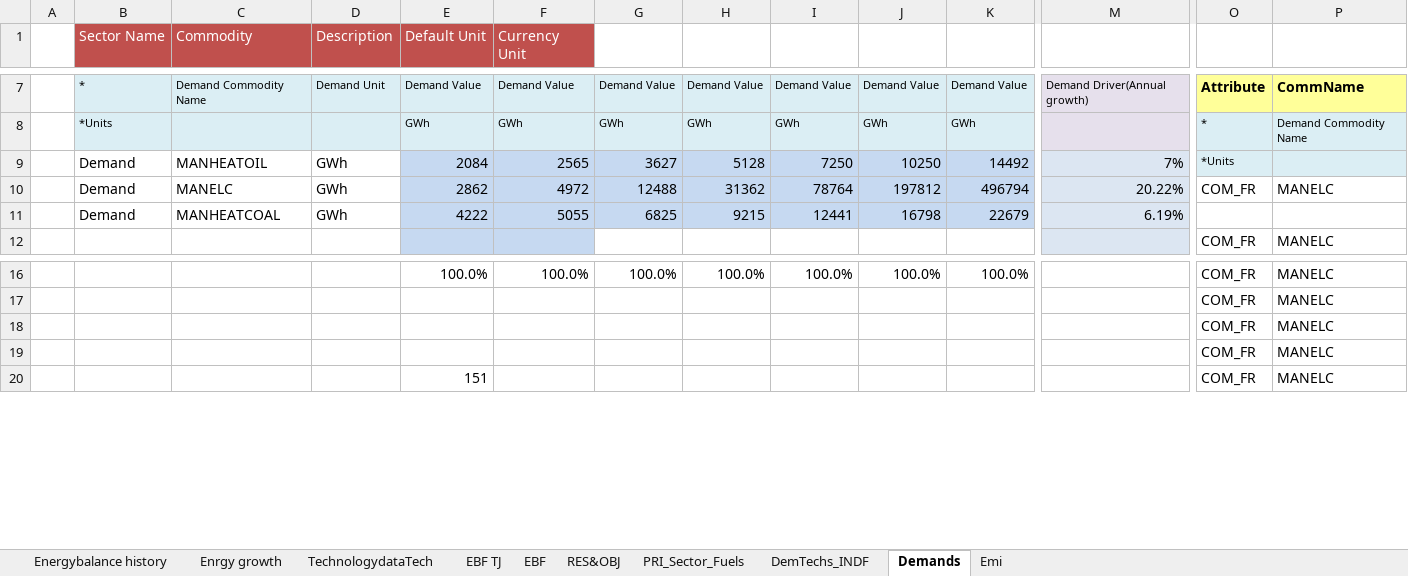
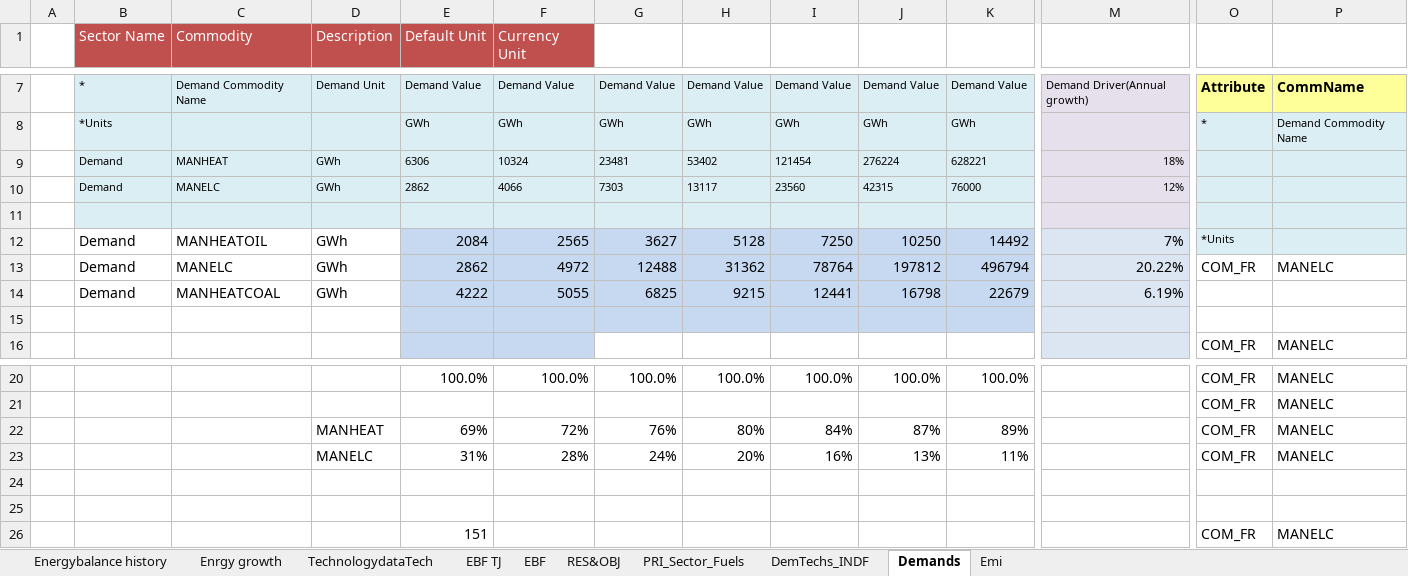
Before and after one commit to Tamenew/INDIND, an Excel workbook: VT_REG_PRI_V01.xlsx, sheet Demands, drawn as a sheet; only a part is shown, gaps mark what is left out; values as stored, in another font and other column widths than the file's, no borders; charts and pictures not drawn; addresses are those after the commit; rows hold the shown columns only; the diff names each change by its address in the sheet, - before the commit and + after, or states it on an @@ line.

```diff
--- a/VT_REG_PRI_V01.xlsx (sheet Demands)
+++ b/VT_REG_PRI_V01.xlsx (sheet Demands)
+row 9:  | Demand | MANHEAT | GWh | 6306 | 10324 | 23481 | 53402 | 121454 | 276224 | 628221 | 18%
+row 10:  | Demand | MANELC | GWh | 2862 | 4066 | 7303 | 13117 | 23560 | 42315 | 76000 | 12%
+row 11: (empty)
+row 15: (empty)
+row 22:  |  |  | MANHEAT | 69% | 72% | 76% | 80% | 84% | 87% | 89% |  | COM_FR | MANELC
+row 23:  |  |  | MANELC | 31% | 28% | 24% | 20% | 16% | 13% | 11% |  | COM_FR | MANELC
-row 24:  |  |  |  |  |  |  |  |  |  |  |  | COM_FR | MANELC
+row 24: (empty)
-row 25:  |  |  |  |  |  |  |  |  |  |  |  | COM_FR | MANELC
+row 25: (empty)
```
Also changed, not shown: sheet EBF, sheet DemTechs_INDF, formulas that keep their value, charts or pictures.
